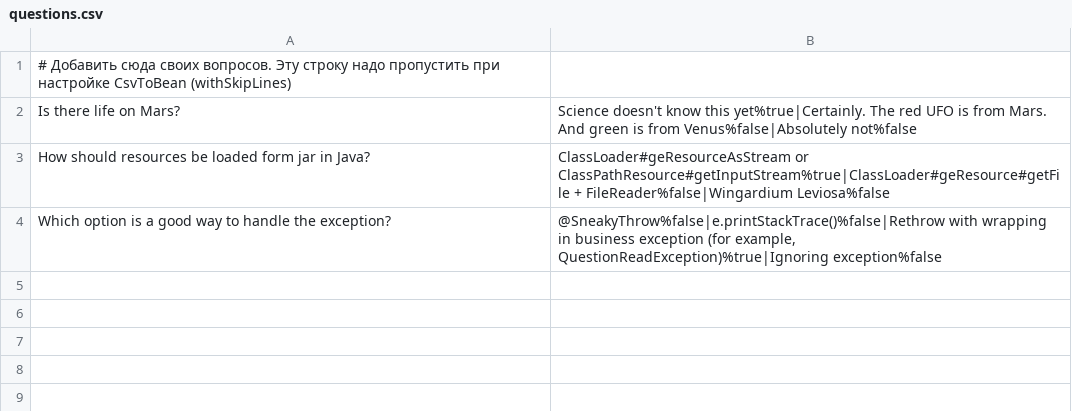
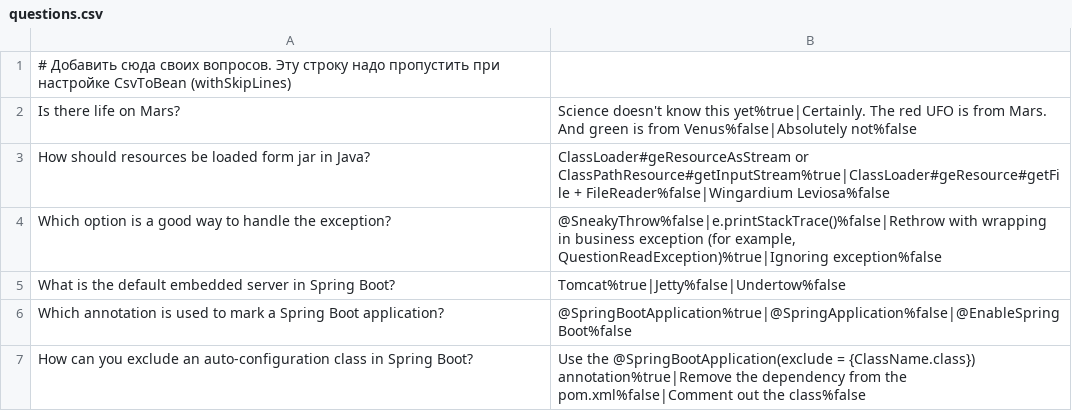
Before and after one commit to AleksandraRieben/2024-06-otus-spring-rieben, a CSV file: src/main/resources/questions.csv, drawn as a sheet; the diff names each change by its address in the sheet, - before the commit and + after, or states it on an @@ line.

```diff
--- a/src/main/resources/questions.csv
+++ b/src/main/resources/questions.csv
+row 5: What is the default embedded server in Spring Boot? | Tomcat%true|Jetty%false|Undertow%false
+row 6: Which annotation is used to mark a Spring Boot application? | @SpringBootApplication%true|@SpringApplication%false|@EnableSpringBoot%false
+row 7: How can you exclude an auto-configuration class in Spring Boot? | Use the @SpringBootApplication(exclude = {ClassName.class}) annotation%true|Remove the dependency from the pom.xml%false|Comment out the class%false
```
Also changed, not shown: 4 other files.
